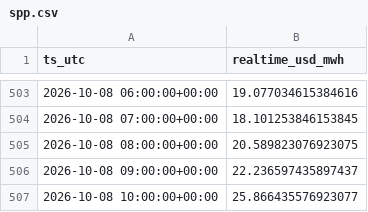
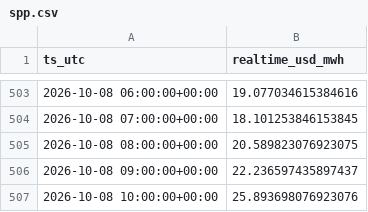
Before and after one commit to aouyitanaka/us-power-weather-relay, a CSV file: data/relay/spp.csv, drawn as a sheet; only a part is shown, gaps mark what is left out.

```diff
--- a/data/relay/spp.csv
+++ b/data/relay/spp.csv
@@ -506,2 +506,2 @@ ts_utc,realtime_usd_mwh
 2026-10-08 09:00:00+00:00,22.236597435897437
-2026-10-08 10:00:00+00:00,25.866435576923077
+2026-10-08 10:00:00+00:00,25.893698076923076
```
Also changed, not shown: data/relay/ercot_ordc.csv, data/relay/spp_mcp.csv, 1 other file.
